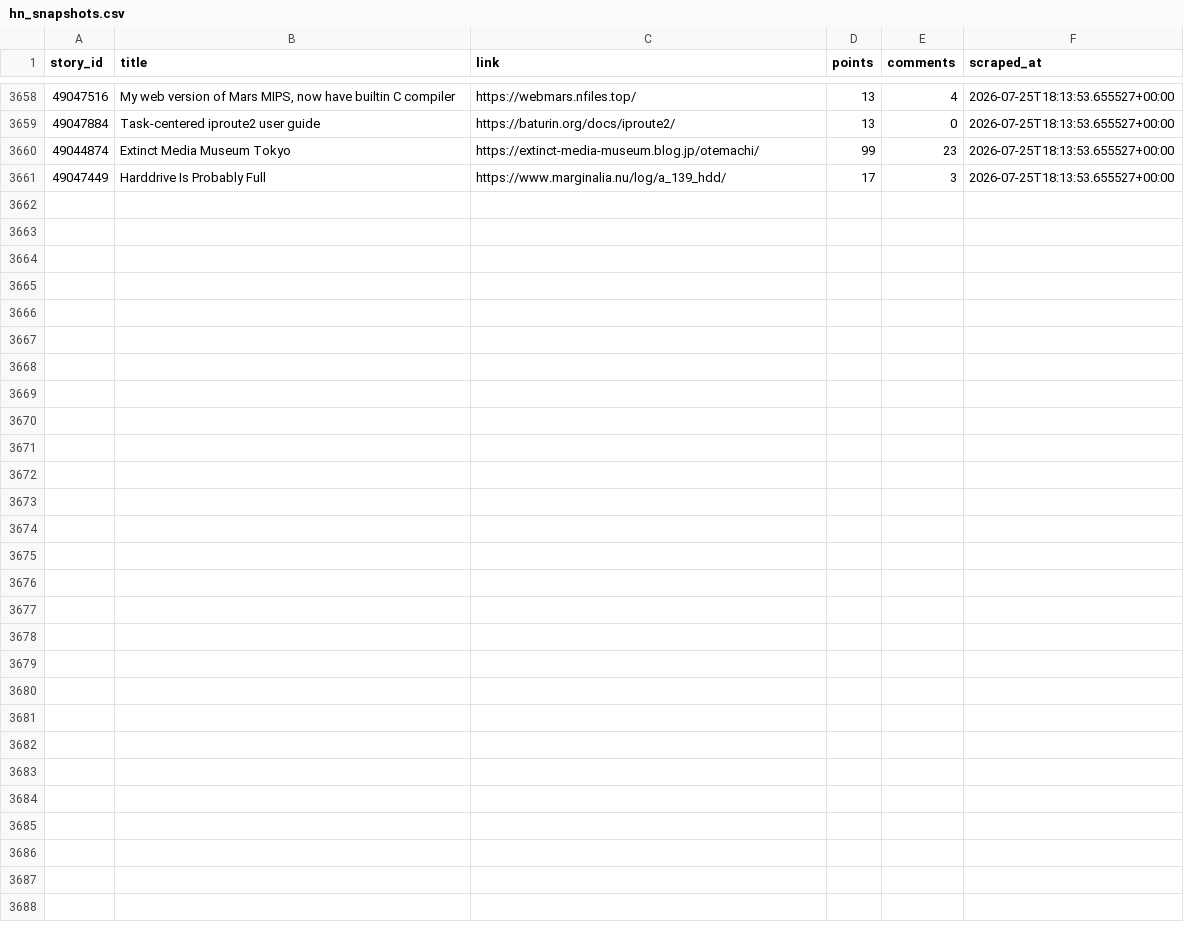
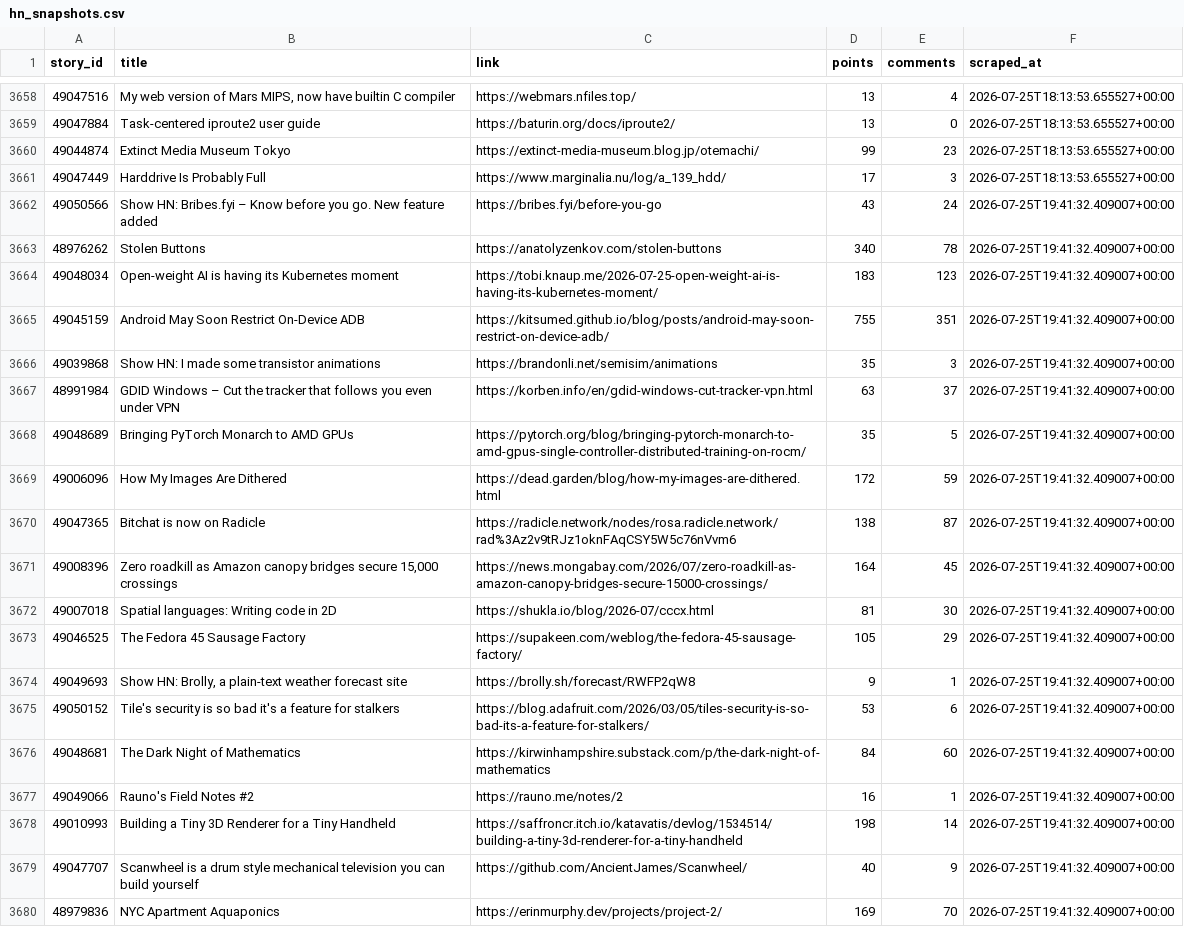
Before and after one commit to Gkaushik273/hn-trend-tracker, a CSV file: data/hn_snapshots.csv, drawn as a sheet; only a part is shown, gaps mark what is left out; the diff covers the shown part only; the diff names each change by its address in the sheet, - before the commit and + after, or states it on an @@ line.

Commit message:
Automated scrape Sat Jul 25 19:41:32 UTC 2026

```diff
--- a/data/hn_snapshots.csv
+++ b/data/hn_snapshots.csv
+row 3662: 49050566 | Show HN: Bribes.fyi – Know before you go. New feature added | https://bribes.fyi/before-you-go | 43 | 24 | 2026-07-25T19:41:32.409007+00:00
+row 3663: 48976262 | Stolen Buttons | https://anatolyzenkov.com/stolen-buttons | 340 | 78 | 2026-07-25T19:41:32.409007+00:00
+row 3664: 49048034 | Open-weight AI is having its Kubernetes moment | https://tobi.knaup.me/2026-07-25-open-weight-ai-is-having-its-kubernetes-moment/ | 183 | 123 | 2026-07-25T19:41:32.409007+00:00
+row 3665: 49045159 | Android May Soon Restrict On-Device ADB | https://kitsumed.github.io/blog/posts/android-may-soon-restrict-on-device-adb/ | 755 | 351 | 2026-07-25T19:41:32.409007+00:00
+row 3666: 49039868 | Show HN: I made some transistor animations | https://brandonli.net/semisim/animations | 35 | 3 | 2026-07-25T19:41:32.409007+00:00
+row 3667: 48991984 | GDID Windows – Cut the tracker that follows you even under VPN | https://korben.info/en/gdid-windows-cut-tracker-vpn.html | 63 | 37 | 2026-07-25T19:41:32.409007+00:00
+row 3668: 49048689 | Bringing PyTorch Monarch to AMD GPUs | https://pytorch.org/blog/bringing-pytorch-monarch-to-amd-gpus-single-controller-distributed-training-on-rocm/ | 35 | 5 | 2026-07-25T19:41:32.409007+00:00
+row 3669: 49006096 | How My Images Are Dithered | https://dead.garden/blog/how-my-images-are-dithered.html | 172 | 59 | 2026-07-25T19:41:32.409007+00:00
+row 3670: 49047365 | Bitchat is now on Radicle | https://radicle.network/nodes/rosa.radicle.network/rad%3Az2v9tRJz1oknFAqCSY5W5c76nVvm6 | 138 | 87 | 2026-07-25T19:41:32.409007+00:00
+row 3671: 49008396 | Zero roadkill as Amazon canopy bridges secure 15,000 crossings | https://news.mongabay.com/2026/07/zero-roadkill-as-amazon-canopy-bridges-secure-15000-crossings/ | 164 | 45 | 2026-07-25T19:41:32.409007+00:00
+row 3672: 49007018 | Spatial languages: Writing code in 2D | https://shukla.io/blog/2026-07/cccx.html | 81 | 30 | 2026-07-25T19:41:32.409007+00:00
+row 3673: 49046525 | The Fedora 45 Sausage Factory | https://supakeen.com/weblog/the-fedora-45-sausage-factory/ | 105 | 29 | 2026-07-25T19:41:32.409007+00:00
+row 3674: 49049693 | Show HN: Brolly, a plain-text weather forecast site | https://brolly.sh/forecast/RWFP2qW8 | 9 | 1 | 2026-07-25T19:41:32.409007+00:00
+row 3675: 49050152 | Tile's security is so bad it's a feature for stalkers | https://blog.adafruit.com/2026/03/05/tiles-security-is-so-bad-its-a-feature-for-stalkers/ | 53 | 6 | 2026-07-25T19:41:32.409007+00:00
+row 3676: 49048681 | The Dark Night of Mathematics | https://kirwinhampshire.substack.com/p/the-dark-night-of-mathematics | 84 | 60 | 2026-07-25T19:41:32.409007+00:00
+row 3677: 49049066 | Rauno's Field Notes #2 | https://rauno.me/notes/2 | 16 | 1 | 2026-07-25T19:41:32.409007+00:00
+row 3678: 49010993 | Building a Tiny 3D Renderer for a Tiny Handheld | https://saffroncr.itch.io/katavatis/devlog/1534514/building-a-tiny-3d-renderer-for-a-tiny-handheld | 198 | 14 | 2026-07-25T19:41:32.409007+00:00
+row 3679: 49047707 | Scanwheel is a drum style mechanical television you can build yourself | https://github.com/AncientJames/Scanwheel/ | 40 | 9 | 2026-07-25T19:41:32.409007+00:00
+row 3680: 48979836 | NYC Apartment Aquaponics | https://erinmurphy.dev/projects/project-2/ | 169 | 70 | 2026-07-25T19:41:32.409007+00:00
```
Also changed, not shown: 11 added rows elsewhere in this file.
